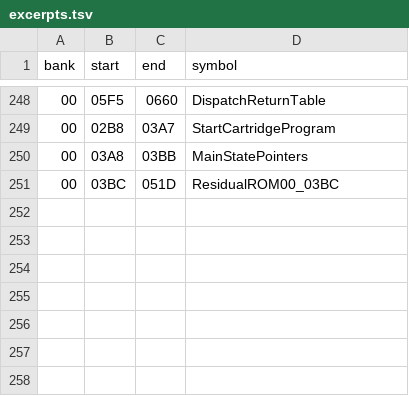
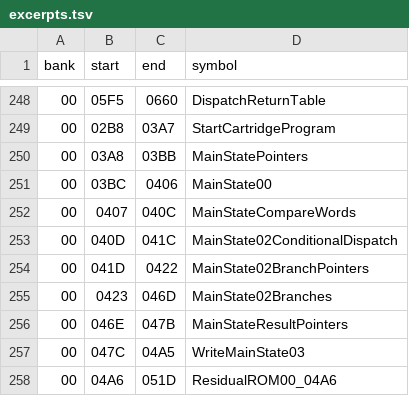
Before and after one commit to zenaror/net-de-get, a TSV file: config/excerpts.tsv, drawn as a sheet; only a part is shown, gaps mark what is left out.

Commit message:
Refine main states and separate their consumed tables

```diff
--- a/config/excerpts.tsv
+++ b/config/excerpts.tsv
@@ -250,2 +250,9 @@ bank	start	end	symbol
 00	03A8	03BB	MainStatePointers
-00	03BC	051D	ResidualROM00_03BC
+00	03BC	0406	MainState00
+00	0407	040C	MainStateCompareWords
+00	040D	041C	MainState02ConditionalDispatch
+00	041D	0422	MainState02BranchPointers
+00	0423	046D	MainState02Branches
+00	046E	047B	MainStateResultPointers
+00	047C	04A5	WriteMainState03
+00	04A6	051D	ResidualROM00_04A6
```
Also changed, not shown: 8 other files.
